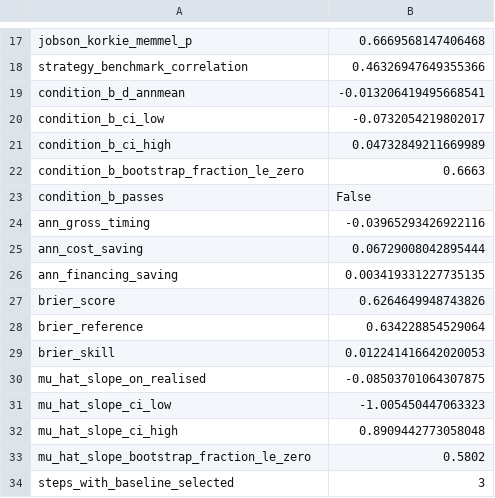
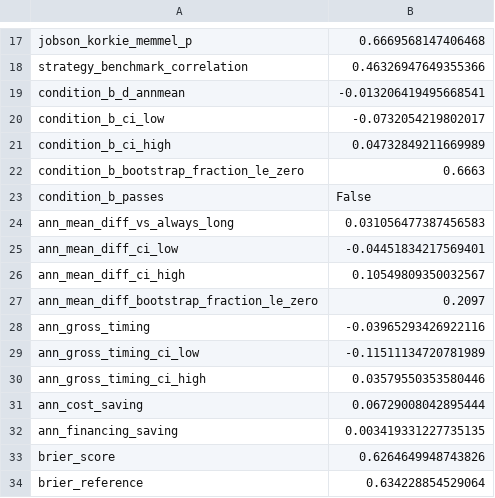
Before and after one commit to yg3072-debug/spy-next-day-signal-research, a CSV file: results/statistical_tests.csv, drawn as a sheet; only a part is shown, gaps mark what is left out; the shorter side is filled out with more unchanged rows.

```diff
--- a/results/statistical_tests.csv
+++ b/results/statistical_tests.csv
@@ -23,3 +23,9 @@ condition_b_bootstrap_fraction_le_zero,0.6663
 condition_b_passes,False
+ann_mean_diff_vs_always_long,0.031056477387456583
+ann_mean_diff_ci_low,-0.04451834217569401
+ann_mean_diff_ci_high,0.10549809350032567
+ann_mean_diff_bootstrap_fraction_le_zero,0.2097
 ann_gross_timing,-0.03965293426922116
+ann_gross_timing_ci_low,-0.11511134720781989
+ann_gross_timing_ci_high,0.03579550353580446
 ann_cost_saving,0.06729008042895444
```
Also changed, not shown: 5 other files.
